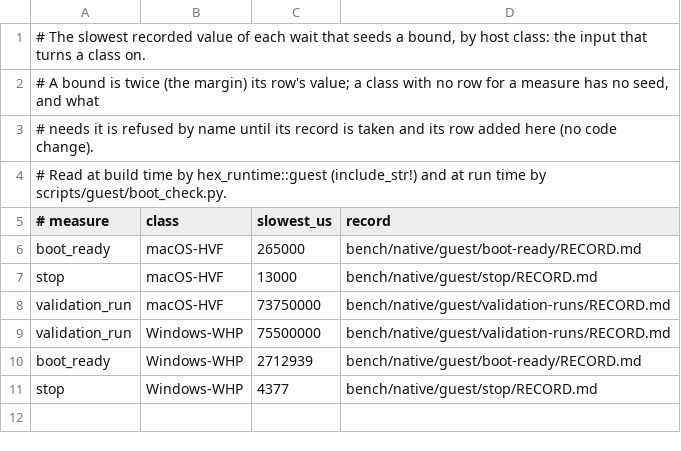
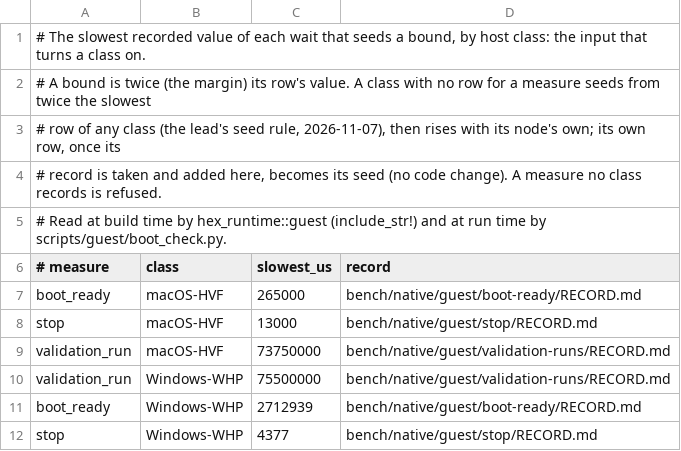
Before and after one commit to hyper-light/hex, a TSV file: bench/native/guest/records.tsv, drawn as a sheet.

```diff
--- a/bench/native/guest/records.tsv
+++ b/bench/native/guest/records.tsv
@@ -1,4 +1,5 @@
 # The slowest recorded value of each wait that seeds a bound, by host class: the input that turns a class on.
-# A bound is twice (the margin) its row's value; a class with no row for a measure has no seed, and what
-# needs it is refused by name until its record is taken and its row added here (no code change).
+# A bound is twice (the margin) its row's value. A class with no row for a measure seeds from twice the slowest
+# row of any class (the lead's seed rule, 2026-11-07), then rises with its node's own; its own row, once its
+# record is taken and added here, becomes its seed (no code change). A measure no class records is refused.
 # Read at build time by hex_runtime::guest (include_str!) and at run time by scripts/guest/boot_check.py.
```
Also changed, not shown: 2 other files.
